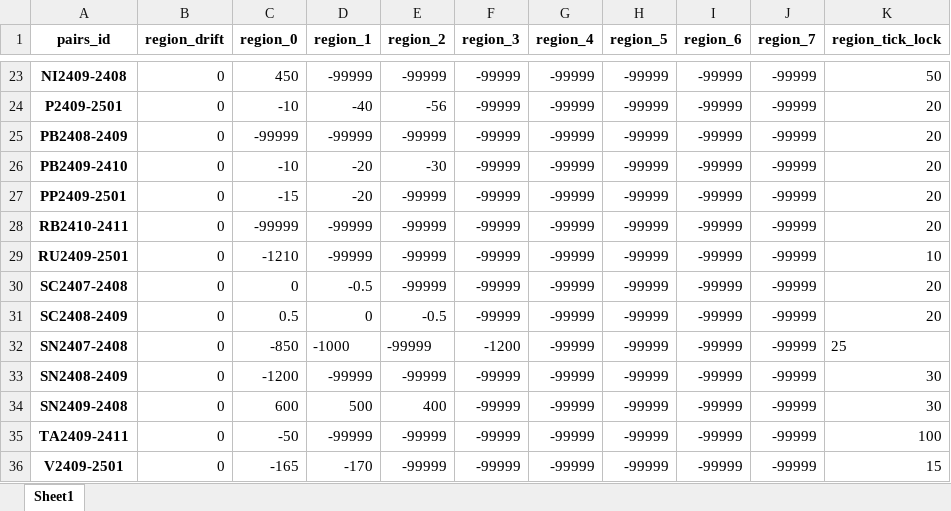
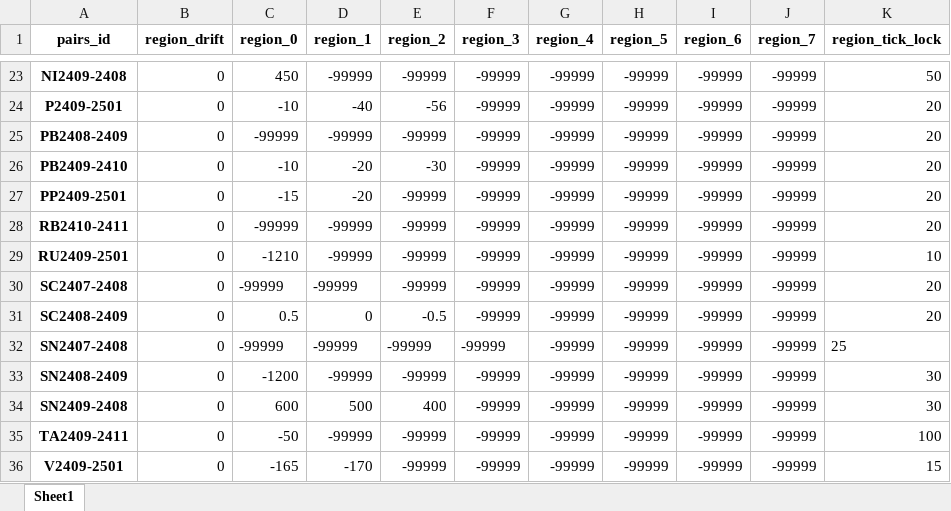
Before and after one commit to qihaiqianqiu/CTA_UI, an Excel workbook: info/region_info.xlsx, sheet Sheet1, drawn as a sheet; only a part is shown, gaps mark what is left out; values as stored, in another font and other column widths than the file's, no borders; the diff names each change by its address in the sheet, - before the commit and + after, or states it on an @@ line.

```diff
--- a/info/region_info.xlsx (sheet Sheet1)
+++ b/info/region_info.xlsx (sheet Sheet1)
-C30 (region_0): 0
+C30 (region_0): -99999
-D30 (region_1): -0.5
+D30 (region_1): -99999
-C32 (region_0): -850
+C32 (region_0): -99999
-D32 (region_1): -1000
+D32 (region_1): -99999
-F32 (region_3): -1200
+F32 (region_3): -99999
```
Also changed, not shown: info/account_info.xlsx, 9 other files.
